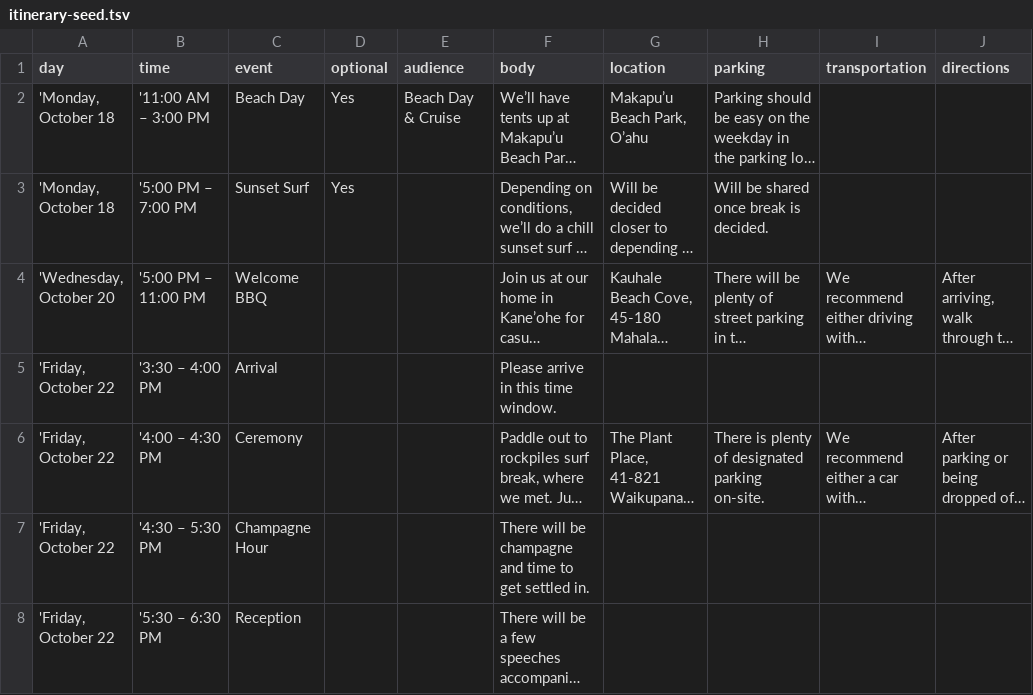
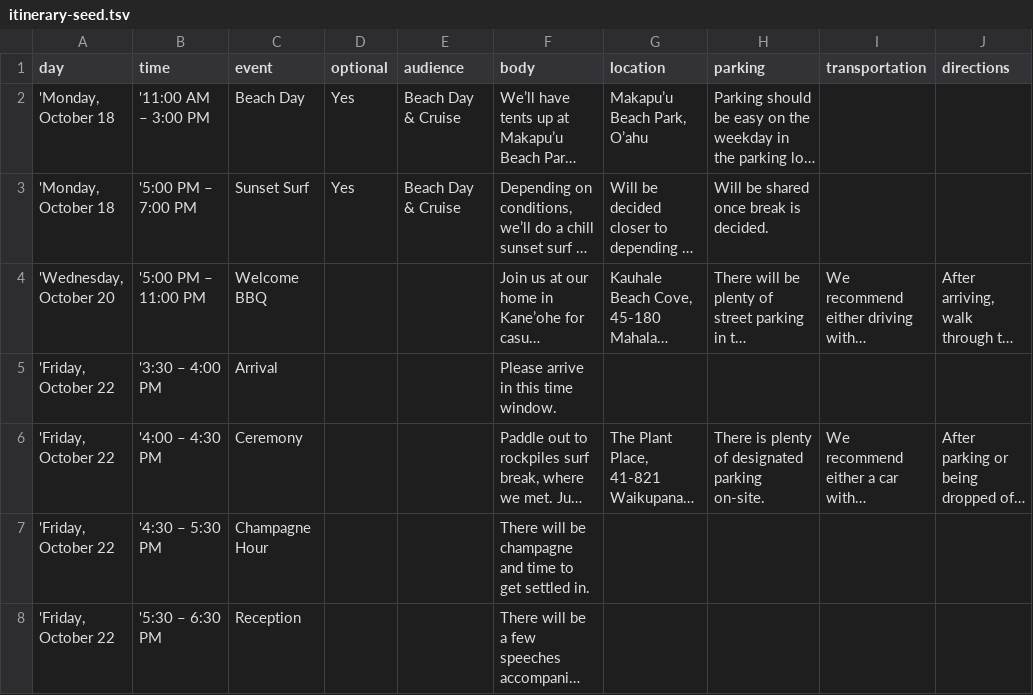
Before and after one commit to elizakeale/wedding, a TSV file: rsvp-backend/itinerary-seed.tsv, drawn as a sheet; only a part is shown; long unchanged cells end in …; the diff names each change by its address in the sheet, - before the commit and + after, or states it on an @@ line.

```diff
--- a/rsvp-backend/itinerary-seed.tsv
+++ b/rsvp-backend/itinerary-seed.tsv
-E3 (audience): (empty)
+E3 (audience): Beach Day & Cruise
```
Also changed, not shown: 4 other files.
